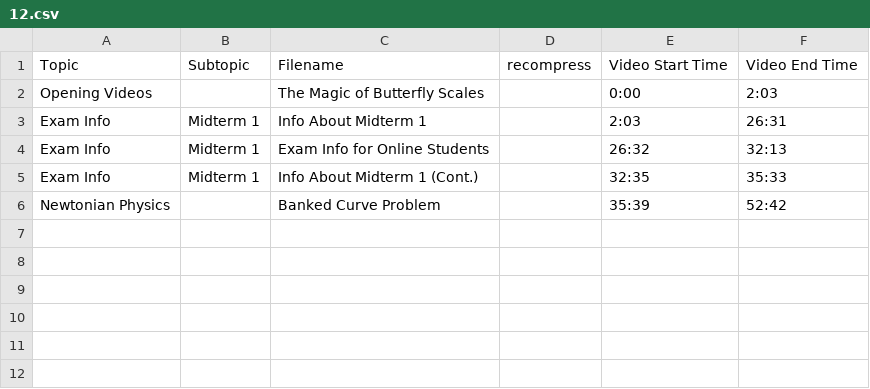
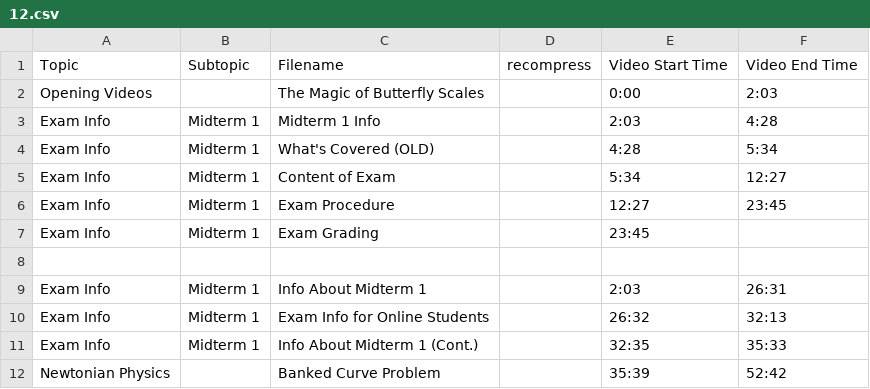
Before and after one commit to SBUtltmedia/Hemmick, a CSV file: csv/131/12.csv, drawn as a sheet; the diff names each change by its address in the sheet, - before the commit and + after, or states it on an @@ line.

Commit message:
Emma end of Day 3/10

```diff
--- a/csv/131/12.csv
+++ b/csv/131/12.csv
+row 3: Exam Info | Midterm 1 | Midterm 1 Info |  | 2:03 | 4:28
+row 4: Exam Info | Midterm 1 | What's Covered (OLD) |  | 4:28 | 5:34
+row 5: Exam Info | Midterm 1 | Content of Exam |  | 5:34 | 12:27
+row 6: Exam Info | Midterm 1 | Exam Procedure |  | 12:27 | 23:45
+row 7: Exam Info | Midterm 1 | Exam Grading |  | 23:45
+row 8: (empty)
```
